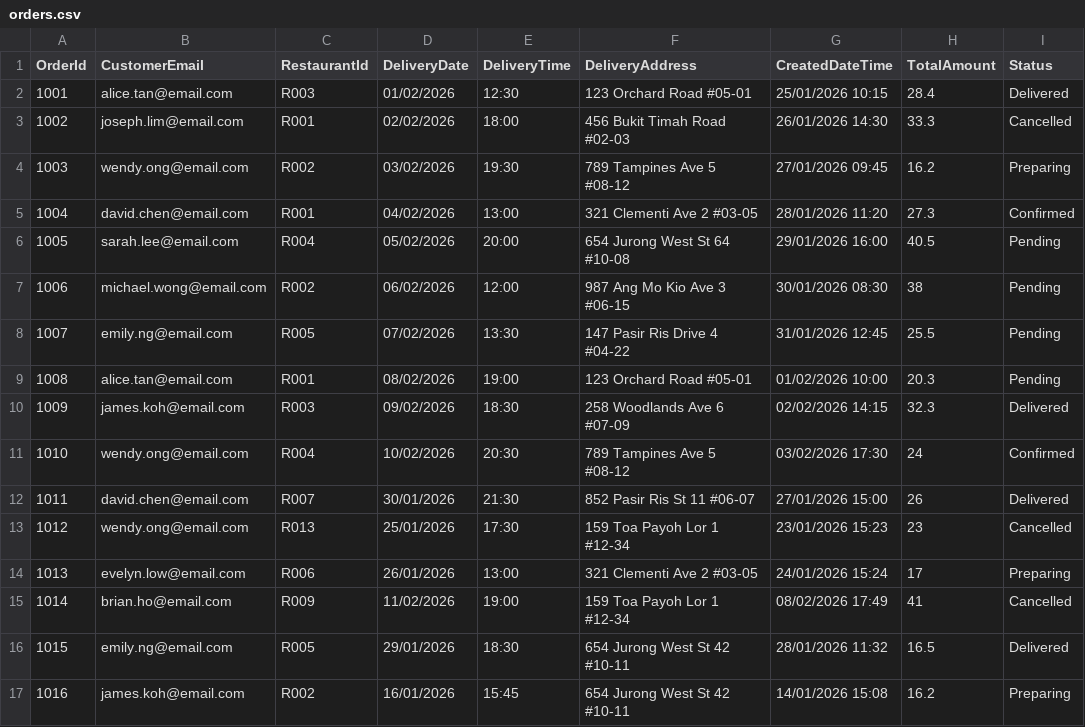
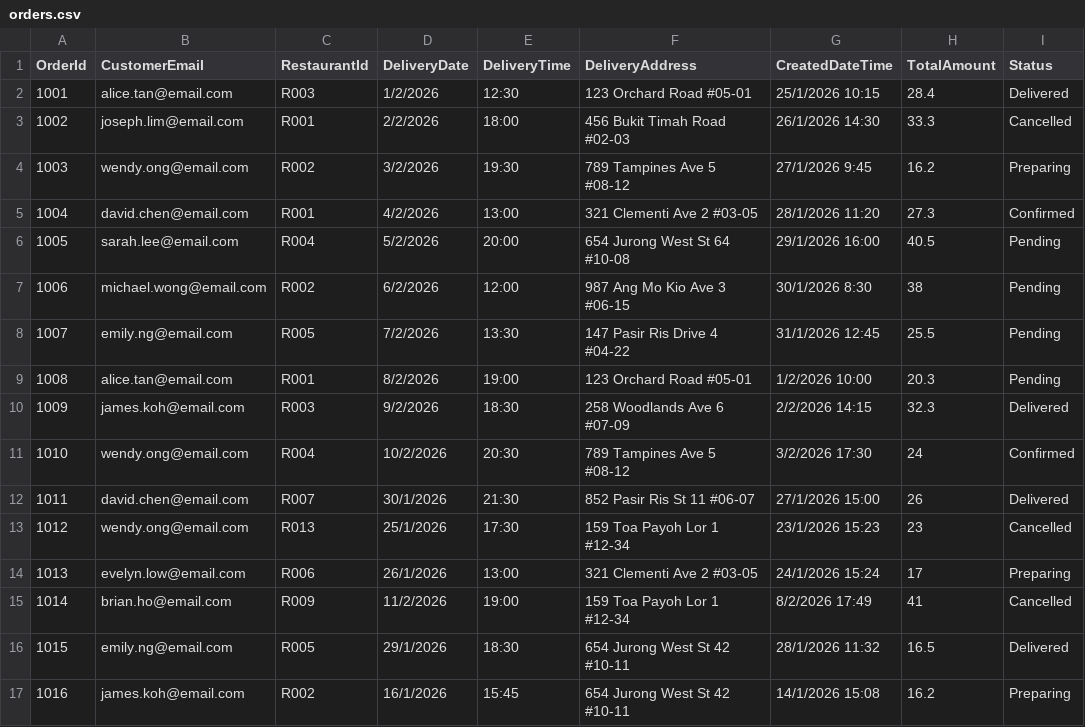
Before and after one commit to yana-srfn/prg-asg, a CSV file: Data-Files/orders.csv, drawn as a sheet; only a part is shown; the diff covers the shown part only; the diff names each change by its address in the sheet, - before the commit and + after, or states it on an @@ line.

```diff
--- a/Data-Files/orders.csv
+++ b/Data-Files/orders.csv
-D2 (DeliveryDate): 01/02/2026
+D2 (DeliveryDate): 1/2/2026
-G2 (CreatedDateTime): 25/01/2026 10:15
+G2 (CreatedDateTime): 25/1/2026 10:15
-D3 (DeliveryDate): 02/02/2026
+D3 (DeliveryDate): 2/2/2026
-G3 (CreatedDateTime): 26/01/2026 14:30
+G3 (CreatedDateTime): 26/1/2026 14:30
-D4 (DeliveryDate): 03/02/2026
+D4 (DeliveryDate): 3/2/2026
-G4 (CreatedDateTime): 27/01/2026 09:45
+G4 (CreatedDateTime): 27/1/2026 9:45
-D5 (DeliveryDate): 04/02/2026
+D5 (DeliveryDate): 4/2/2026
-G5 (CreatedDateTime): 28/01/2026 11:20
+G5 (CreatedDateTime): 28/1/2026 11:20
-D6 (DeliveryDate): 05/02/2026
+D6 (DeliveryDate): 5/2/2026
-G6 (CreatedDateTime): 29/01/2026 16:00
+G6 (CreatedDateTime): 29/1/2026 16:00
-D7 (DeliveryDate): 06/02/2026
+D7 (DeliveryDate): 6/2/2026
-G7 (CreatedDateTime): 30/01/2026 08:30
+G7 (CreatedDateTime): 30/1/2026 8:30
-D8 (DeliveryDate): 07/02/2026
+D8 (DeliveryDate): 7/2/2026
-G8 (CreatedDateTime): 31/01/2026 12:45
+G8 (CreatedDateTime): 31/1/2026 12:45
-D9 (DeliveryDate): 08/02/2026
+D9 (DeliveryDate): 8/2/2026
-G9 (CreatedDateTime): 01/02/2026 10:00
+G9 (CreatedDateTime): 1/2/2026 10:00
-D10 (DeliveryDate): 09/02/2026
+D10 (DeliveryDate): 9/2/2026
-G10 (CreatedDateTime): 02/02/2026 14:15
+G10 (CreatedDateTime): 2/2/2026 14:15
-D11 (DeliveryDate): 10/02/2026
+D11 (DeliveryDate): 10/2/2026
-G11 (CreatedDateTime): 03/02/2026 17:30
+G11 (CreatedDateTime): 3/2/2026 17:30
-D12 (DeliveryDate): 30/01/2026
+D12 (DeliveryDate): 30/1/2026
-G12 (CreatedDateTime): 27/01/2026 15:00
+G12 (CreatedDateTime): 27/1/2026 15:00
-D13 (DeliveryDate): 25/01/2026
+D13 (DeliveryDate): 25/1/2026
-G13 (CreatedDateTime): 23/01/2026 15:23
+G13 (CreatedDateTime): 23/1/2026 15:23
-D14 (DeliveryDate): 26/01/2026
+D14 (DeliveryDate): 26/1/2026
-G14 (CreatedDateTime): 24/01/2026 15:24
+G14 (CreatedDateTime): 24/1/2026 15:24
-D15 (DeliveryDate): 11/02/2026
+D15 (DeliveryDate): 11/2/2026
-G15 (CreatedDateTime): 08/02/2026 17:49
+G15 (CreatedDateTime): 8/2/2026 17:49
-D16 (DeliveryDate): 29/01/2026
+D16 (DeliveryDate): 29/1/2026
-G16 (CreatedDateTime): 28/01/2026 11:32
+G16 (CreatedDateTime): 28/1/2026 11:32
-D17 (DeliveryDate): 16/01/2026
+D17 (DeliveryDate): 16/1/2026
-G17 (CreatedDateTime): 14/01/2026 15:08
+G17 (CreatedDateTime): 14/1/2026 15:08
```
Also changed, not shown: 38 edited cells elsewhere in this file, 1 other file.
